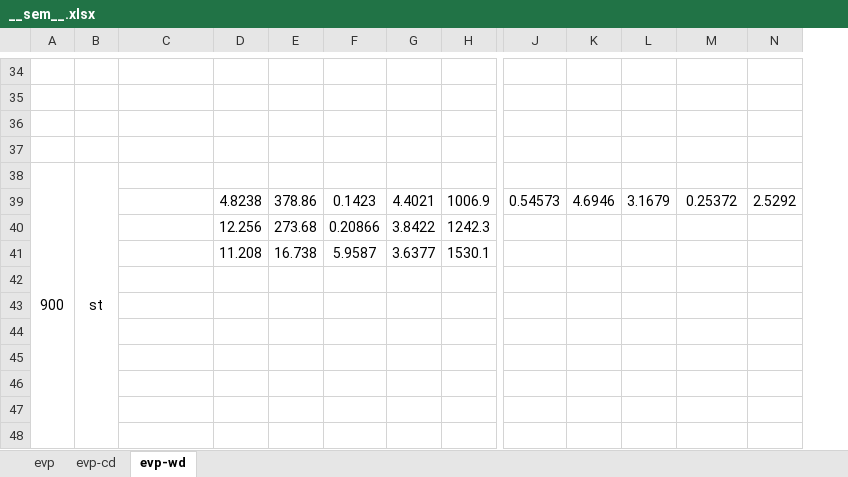
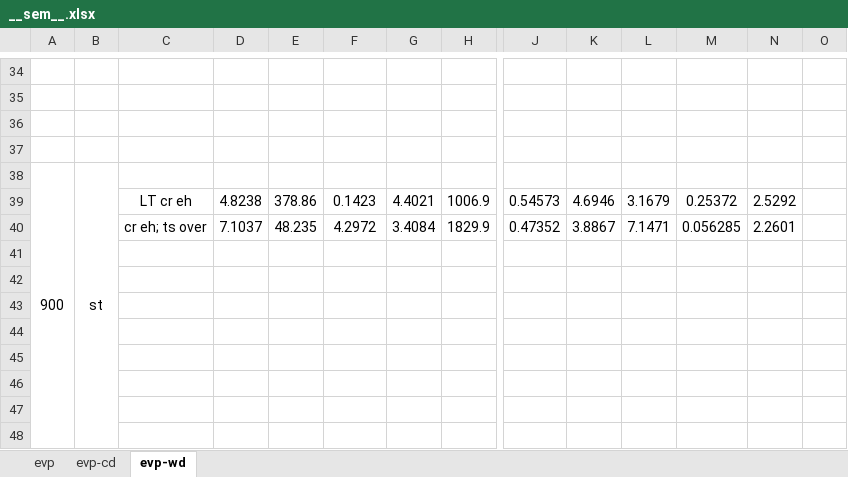
Before and after one commit to ACME-MG/moga_neml, an Excel workbook: scripts/__other__/__sem__.xlsx, sheet evp-wd, drawn as a sheet; only a part is shown, gaps mark what is left out; values as stored, in another font and other column widths than the file's, no borders; removed rows and columns are numbered as before the commit, all else as after; rows hold the shown columns only; the diff covers the shown part only; the diff names each change by its address in the sheet, - before the commit and + after, or states it on an @@ line.

```diff
--- a/scripts/__other__/__sem__.xlsx (sheet evp-wd)
+++ b/scripts/__other__/__sem__.xlsx (sheet evp-wd)
+column O, empty
-C39: (empty)
+C39: LT cr eh
-row 40:  |  |  | 12.256 | 273.68 | 0.20866 | 3.8422 | 1242.3
+row 40:  |  | cr eh; ts over | 7.1037 | 48.235 | 4.2972 | 3.4084 | 1829.9 | 0.47352 | 3.8867 | 7.1471 | 0.056285 | 2.2601
-row 41:  |  |  | 11.208 | 16.738 | 5.9587 | 3.6377 | 1530.1
+row 41: (empty)
```
Also changed, not shown: 2 added rows, 2 removed rows and 66 edited cells elsewhere in this sheet, sheet evp-cd, sheet evp, 13 other files.
